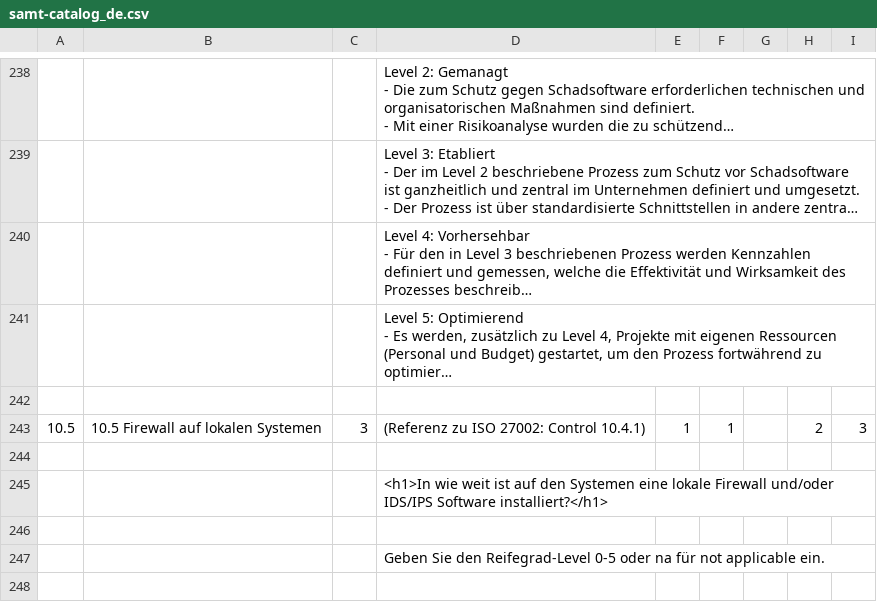
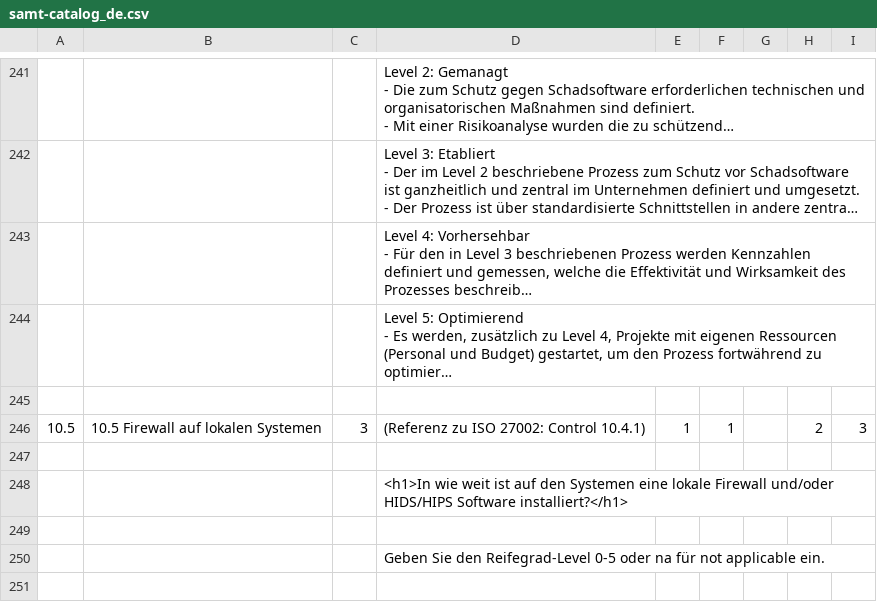
Before and after one commit to SerNet/verinice, a CSV file: sernet.verinice.samt.rcp/resources/samt-catalog_de.csv, drawn as a sheet; only a part is shown, gaps mark what is left out; long unchanged cells end in …; addresses are those after the commit; the diff covers the shown part only; the diff names each change by its address in the sheet, - before the commit and + after, or states it on an @@ line.

```diff
--- a/sernet.verinice.samt.rcp/resources/samt-catalog_de.csv
+++ b/sernet.verinice.samt.rcp/resources/samt-catalog_de.csv
-D248: …Firewall und/oder IDS/IPS Software installiert?</h1>
+D248: …Firewall und/oder HIDS/HIPS Software installiert?</h1>
```
Also changed, not shown: 5 added rows, 2 removed rows and 89 edited cells elsewhere in this file, sernet.verinice.samt.rcp/resources/samt-catalog.csv.
